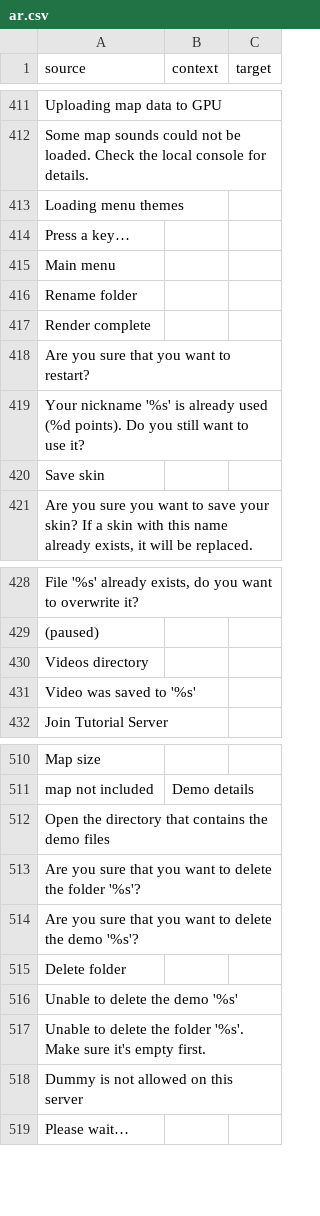
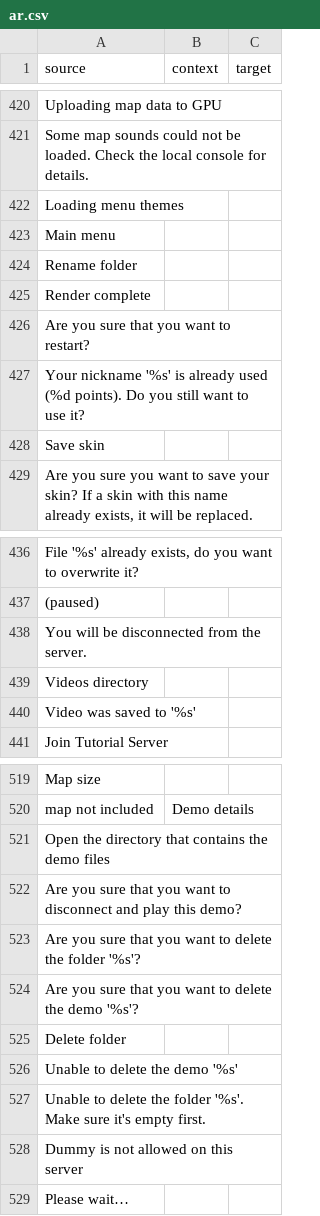
Before and after one commit to ddnet/ddnet-translations, a CSV file: ddnet/ar.csv, drawn as a sheet; only a part is shown, gaps mark what is left out; the diff covers the shown part only.

Commit message:
Update from DDNet
https://github.com/ddnet/ddnet/commit/104747c884a394f0e5ea34a242636e3becdfcc0f

```diff
--- a/ddnet/ar.csv
+++ b/ddnet/ar.csv
@@ -413,3 +422,2 @@
 "Loading menu themes","",""
-"Press a key…","",""
 "Main menu","",""
@@ -429,2 +437,3 @@
 "(paused)","",""
+"You will be disconnected from the server.","",""
 "Videos directory","",""
@@ -512,2 +521,3 @@
 "Open the directory that contains the demo files","",""
+"Are you sure that you want to disconnect and play this demo?","",""
 "Are you sure that you want to delete the folder '%s'?","",""
```
Also changed, not shown: 8 added rows and 18 moved rows elsewhere in this file, ddnet/az.csv, ddnet/be.csv, 35 other files.
